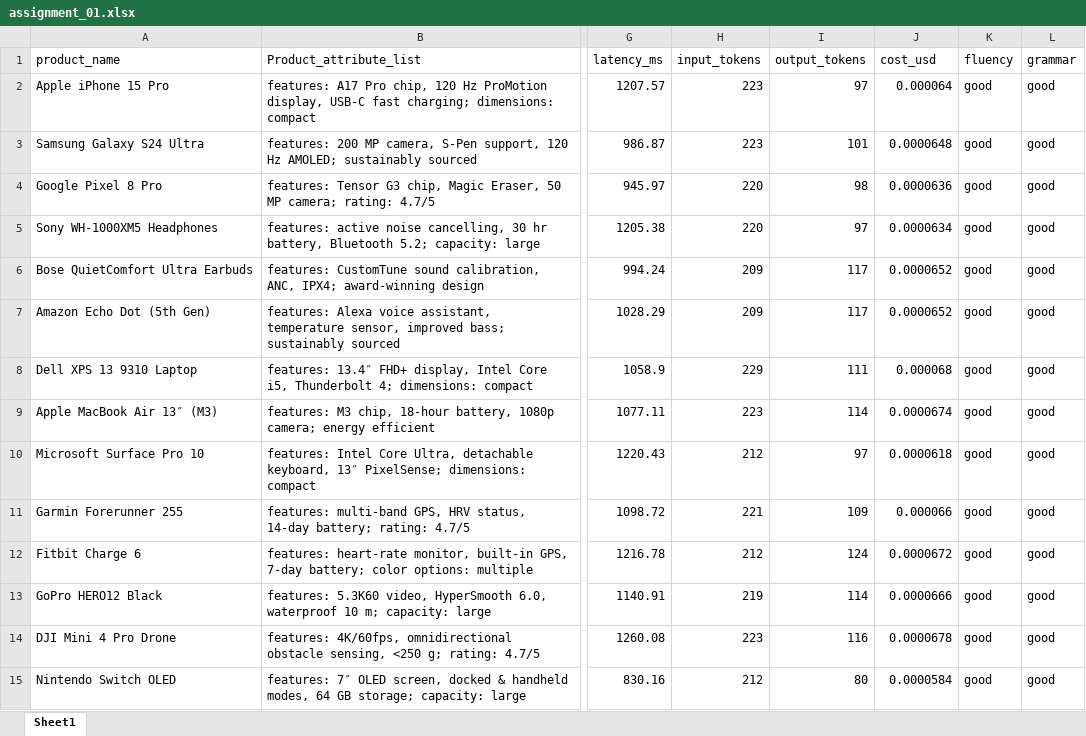
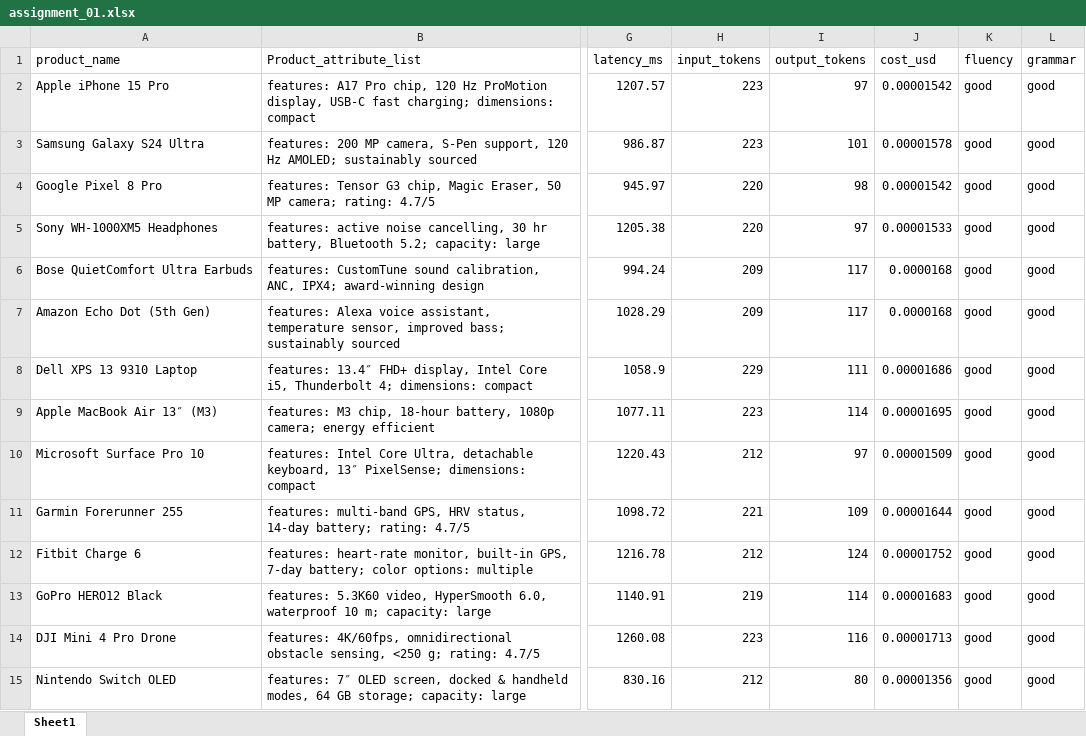
Before and after one commit to Aikidosan/Ariel_Mitiushkin_assignment_01, an Excel workbook: assignment_01.xlsx, sheet Sheet1, drawn as a sheet; only a part is shown, gaps mark what is left out; values as stored, in another font and other column widths than the file's, no borders; the diff covers the shown part only; the diff names each change by its address in the sheet, - before the commit and + after, or states it on an @@ line.

```diff
--- a/assignment_01.xlsx (sheet Sheet1)
+++ b/assignment_01.xlsx (sheet Sheet1)
-J2 (cost_usd): 0.000064
+J2 (cost_usd): 0.00001542
-J3 (cost_usd): 0.0000648
+J3 (cost_usd): 0.00001578
-J4 (cost_usd): 0.0000636
+J4 (cost_usd): 0.00001542
-J5 (cost_usd): 0.0000634
+J5 (cost_usd): 0.00001533
-J6:J7 (cost_usd): 0.0000652
+J6:J7 (cost_usd): 0.0000168
-J8 (cost_usd): 0.000068
+J8 (cost_usd): 0.00001686
-J9 (cost_usd): 0.0000674
+J9 (cost_usd): 0.00001695
-J10 (cost_usd): 0.0000618
+J10 (cost_usd): 0.00001509
-J11 (cost_usd): 0.000066
+J11 (cost_usd): 0.00001644
-J12 (cost_usd): 0.0000672
+J12 (cost_usd): 0.00001752
-J13 (cost_usd): 0.0000666
+J13 (cost_usd): 0.00001683
-J14 (cost_usd): 0.0000678
+J14 (cost_usd): 0.00001713
-J15 (cost_usd): 0.0000584
+J15 (cost_usd): 0.00001356
```
Also changed, not shown: 36 edited cells elsewhere in this sheet, assignment_01_improved.xlsx, 3 other files.
